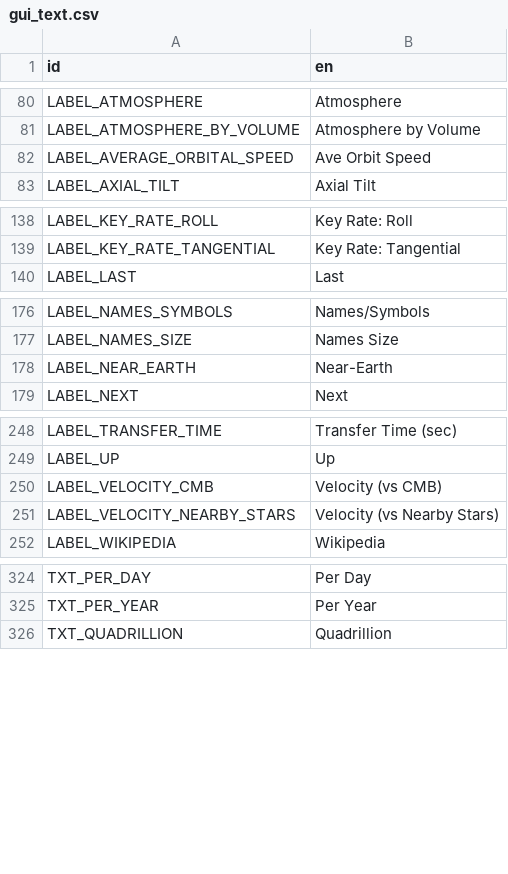
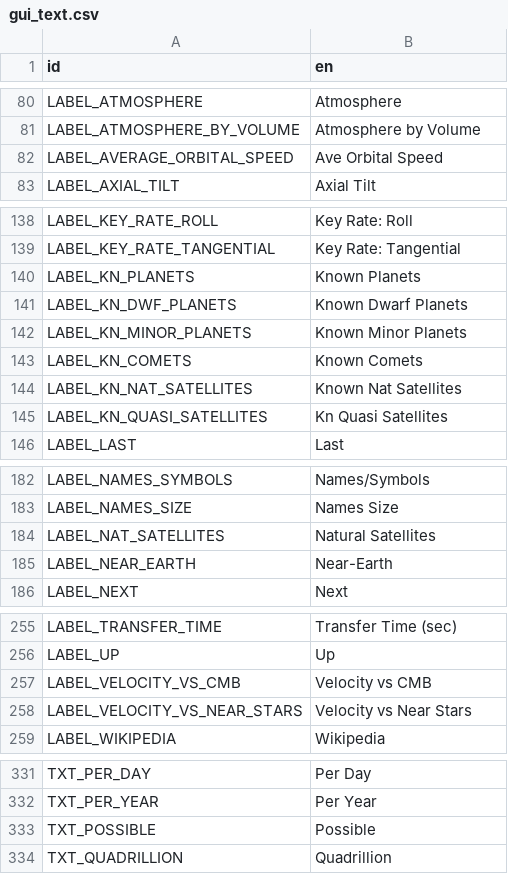
Before and after one commit to ivoyager/ivoyager, a CSV file: data/text/gui_text.csv, drawn as a sheet; only a part is shown, gaps mark what is left out.

Commit message:
Nat Satellite counts, etc., are now table values

```diff
--- a/data/text/gui_text.csv
+++ b/data/text/gui_text.csv
@@ -81,3 +81,3 @@ LABEL_ATMOSPHERE,Atmosphere
 LABEL_ATMOSPHERE_BY_VOLUME,Atmosphere by Volume
-LABEL_AVERAGE_ORBITAL_SPEED,Ave Orbit Speed
+LABEL_AVERAGE_ORBITAL_SPEED,Ave Orbital Speed
 LABEL_AXIAL_TILT,Axial Tilt
@@ -139,2 +139,8 @@ LABEL_KEY_RATE_ROLL,Key Rate: Roll
 LABEL_KEY_RATE_TANGENTIAL,Key Rate: Tangential
+LABEL_KN_PLANETS,Known Planets
+LABEL_KN_DWF_PLANETS,Known Dwarf Planets
+LABEL_KN_MINOR_PLANETS,Known Minor Planets
+LABEL_KN_COMETS,Known Comets
+LABEL_KN_NAT_SATELLITES,Known Nat Satellites
+LABEL_KN_QUASI_SATELLITES,Kn Quasi Satellites
 LABEL_LAST,Last
@@ -177,2 +183,3 @@ LABEL_NAMES_SYMBOLS,Names/Symbols
 LABEL_NAMES_SIZE,Names Size
+LABEL_NAT_SATELLITES,Natural Satellites
 LABEL_NEAR_EARTH,Near-Earth
@@ -249,4 +256,4 @@ LABEL_TRANSFER_TIME,Transfer Time (sec)
 LABEL_UP,Up
-LABEL_VELOCITY_CMB,Velocity (vs CMB)
-LABEL_VELOCITY_NEARBY_STARS,Velocity (vs Nearby Stars)
+LABEL_VELOCITY_VS_CMB,Velocity vs CMB
+LABEL_VELOCITY_VS_NEAR_STARS,Velocity vs Near Stars
 LABEL_WIKIPEDIA,Wikipedia
@@ -325,2 +332,3 @@ TXT_PER_DAY,Per Day
 TXT_PER_YEAR,Per Year
+TXT_POSSIBLE,Possible
 TXT_QUADRILLION,Quadrillion
```
Also changed, not shown: data/solar_system/planets.tsv, data/solar_system/stars.tsv, 5 other files.
